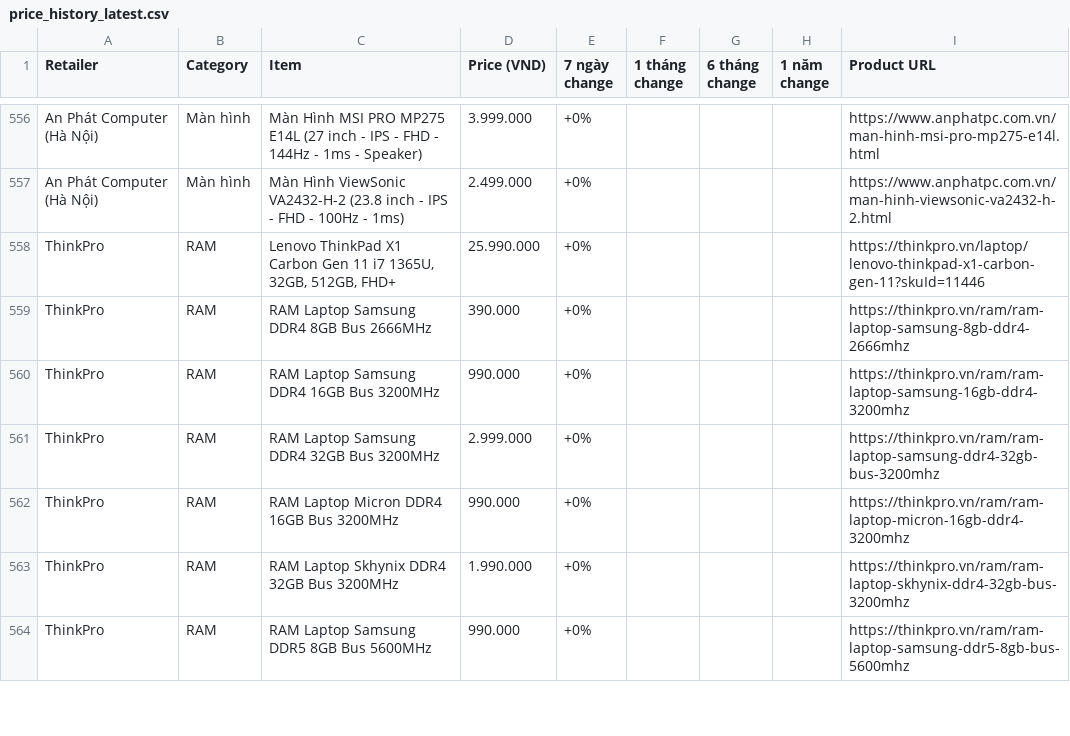
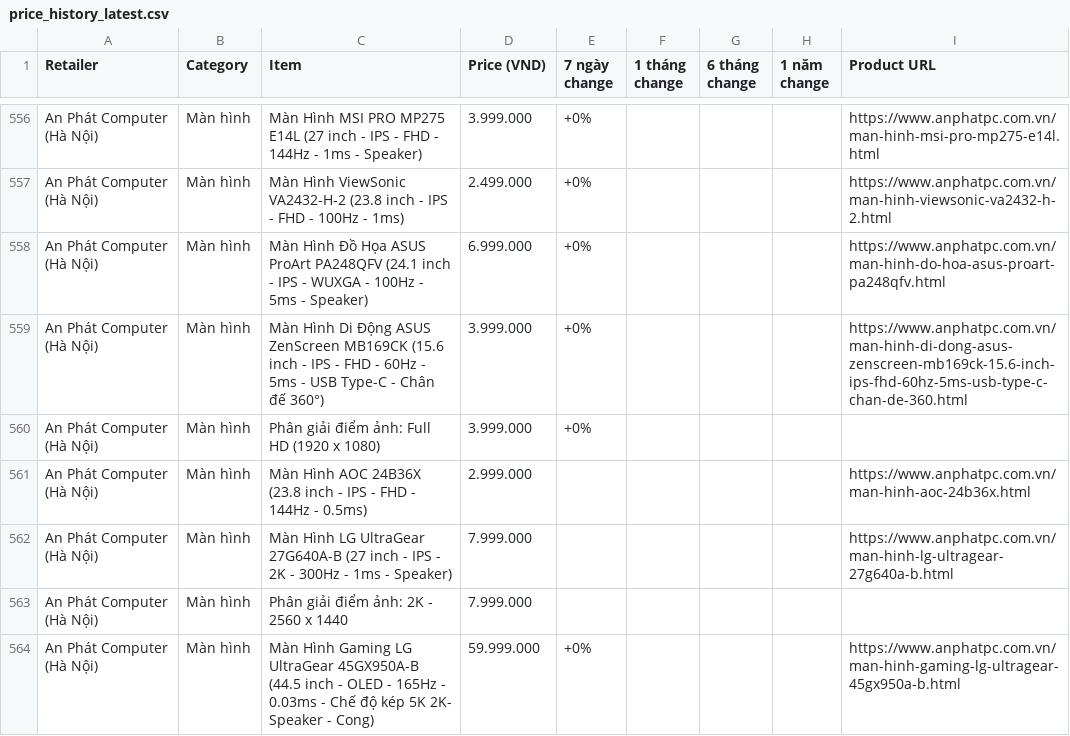
Before and after one commit to tuongphantrue/tech-price-mailer, a CSV file: docs/price_history_latest.csv, drawn as a sheet; only a part is shown, gaps mark what is left out; the shorter side is filled out with more unchanged rows; the diff covers the shown part only; the diff names each change by its address in the sheet, - before the commit and + after, or states it on an @@ line.

```diff
--- a/docs/price_history_latest.csv
+++ b/docs/price_history_latest.csv
+row 558: An Phát Computer (Hà Nội) | Màn hình | Màn Hình Đồ Họa ASUS ProArt PA248QFV (24.1 inch - IPS - WUXGA - 100Hz - 5ms - Speaker) | 6.999.000 | +0% |  |  |  | https://www.anphatpc.com.vn/man-hinh-do-hoa-asus-proart-pa248qfv.html
+row 559: An Phát Computer (Hà Nội) | Màn hình | Màn Hình Di Động ASUS ZenScreen MB169CK (15.6 inch - IPS - FHD - 60Hz - 5ms - USB Type-C - Chân đế 360°) | 3.999.000 | +0% |  |  |  | https://www.anphatpc.com.vn/man-hinh-di-dong-asus-zenscreen-mb169ck-15.6-inch-ips-fhd-60hz-5ms-usb-type-c-chan-de-360.html
+row 560: An Phát Computer (Hà Nội) | Màn hình | Phân giải điểm ảnh: Full HD (1920 x 1080) | 3.999.000 | +0%
+row 561: An Phát Computer (Hà Nội) | Màn hình | Màn Hình AOC 24B36X (23.8 inch - IPS - FHD - 144Hz - 0.5ms) | 2.999.000 |  |  |  |  | https://www.anphatpc.com.vn/man-hinh-aoc-24b36x.html
+row 562: An Phát Computer (Hà Nội) | Màn hình | Màn Hình LG UltraGear 27G640A-B (27 inch - IPS - 2K - 300Hz - 1ms - Speaker) | 7.999.000 |  |  |  |  | https://www.anphatpc.com.vn/man-hinh-lg-ultragear-27g640a-b.html
+row 563: An Phát Computer (Hà Nội) | Màn hình | Phân giải điểm ảnh: 2K - 2560 x 1440 | 7.999.000
+row 564: An Phát Computer (Hà Nội) | Màn hình | Màn Hình Gaming LG UltraGear 45GX950A-B (44.5 inch - OLED - 165Hz - 0.03ms - Chế độ kép 5K 2K- Speaker - Cong) | 59.999.000 | +0% |  |  |  | https://www.anphatpc.com.vn/man-hinh-gaming-lg-ultragear-45gx950a-b.html
```
Also changed, not shown: 9 added rows, 2 removed rows, 4 moved rows and 7 edited cells elsewhere in this file.
